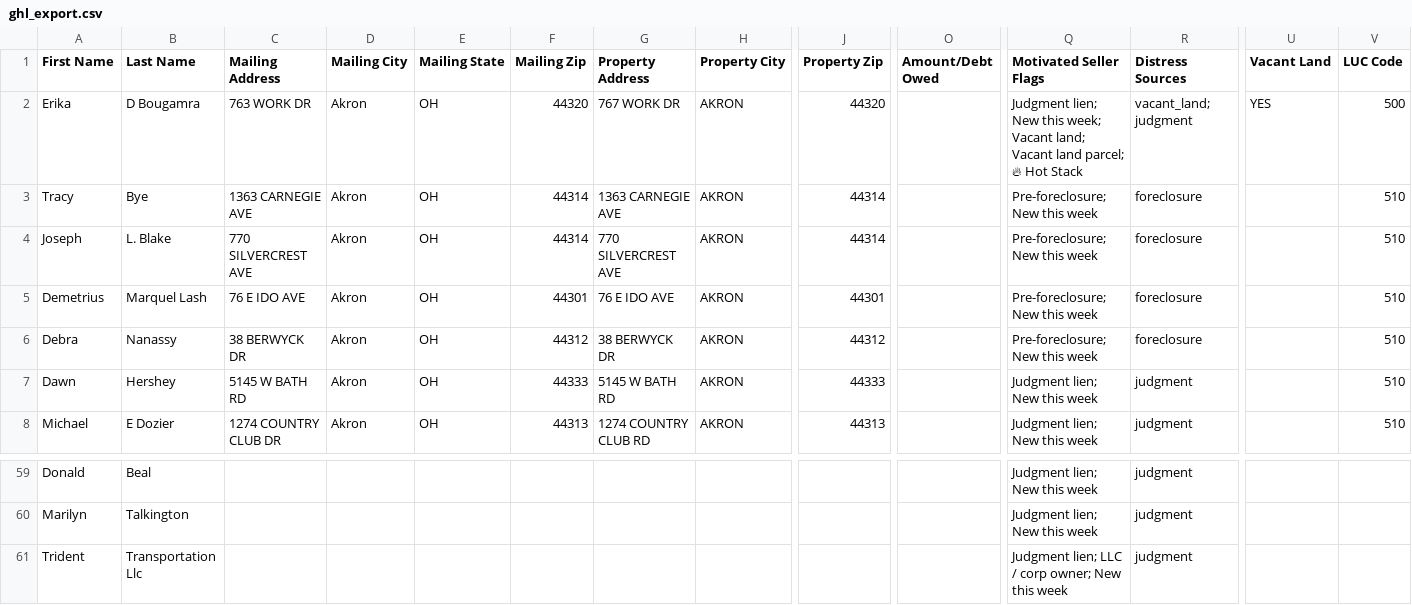
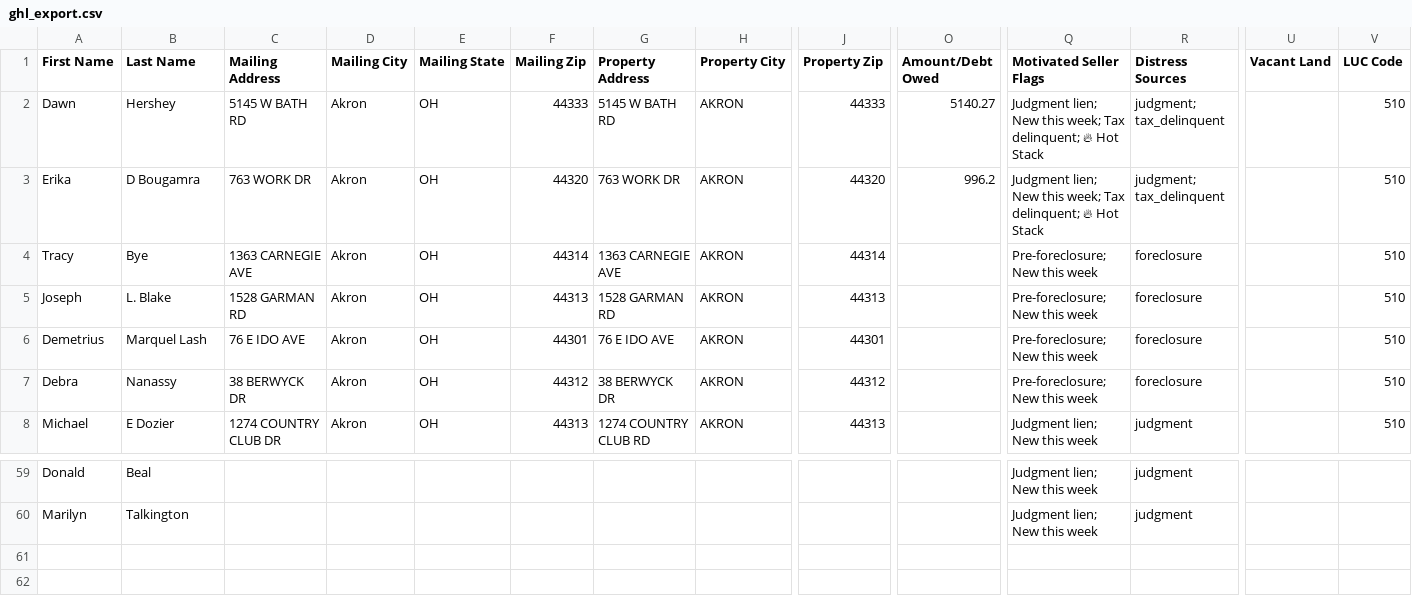
Before and after one commit to 208-ndo/akron-summit-scraper, a CSV file: data/ghl_export.csv, drawn as a sheet; only a part is shown, gaps mark what is left out; removed rows and columns are numbered as before the commit, all else as after; rows hold the shown columns only; the diff names each change by its address in the sheet, - before the commit and + after, or states it on an @@ line.

```diff
--- a/data/ghl_export.csv
+++ b/data/ghl_export.csv
+row 2: Dawn | Hershey | 5145 W BATH RD | Akron | OH | 44333 | 5145 W BATH RD | AKRON | 44333 | 5140.27 | Judgment lien; New this week; Tax delinquent; 🔥 Hot Stack | judgment; tax_delinquent |  | 510
-G3 (Property Address): 767 WORK DR
+G3 (Property Address): 763 WORK DR
-O3 (Amount/Debt Owed): (empty)
+O3 (Amount/Debt Owed): 996.2
-Q3 (Motivated Seller Flags): …this week; Vacant land; Vacant land parcel; 🔥 Hot…
+Q3 (Motivated Seller Flags): …this week; Tax delinquent; 🔥 Hot…
-R3 (Distress Sources): vacant_land; judgment
+R3 (Distress Sources): judgment; tax_delinquent
-U3 (Vacant Land): YES
+U3 (Vacant Land): (empty)
-V3 (LUC Code): 500
+V3 (LUC Code): 510
-C5 (Mailing Address): 770 SILVERCREST AVE
+C5 (Mailing Address): 1528 GARMAN RD
-F5 (Mailing Zip): 44314
+F5 (Mailing Zip): 44313
-G5 (Property Address): 770 SILVERCREST AVE
+G5 (Property Address): 1528 GARMAN RD
-J5 (Property Zip): 44314
+J5 (Property Zip): 44313
-row 7: Dawn | Hershey | 5145 W BATH RD | Akron | OH | 44333 | 5145 W BATH RD | AKRON | 44333 |  | Judgment lien; New this week | judgment |  | 510
-row 61: Trident | Transportation Llc |  |  |  |  |  |  |  |  | Judgment lien; LLC / corp owner; New this week | judgment
```
Also changed, not shown: data/records.enriched.csv, 18 other files.
